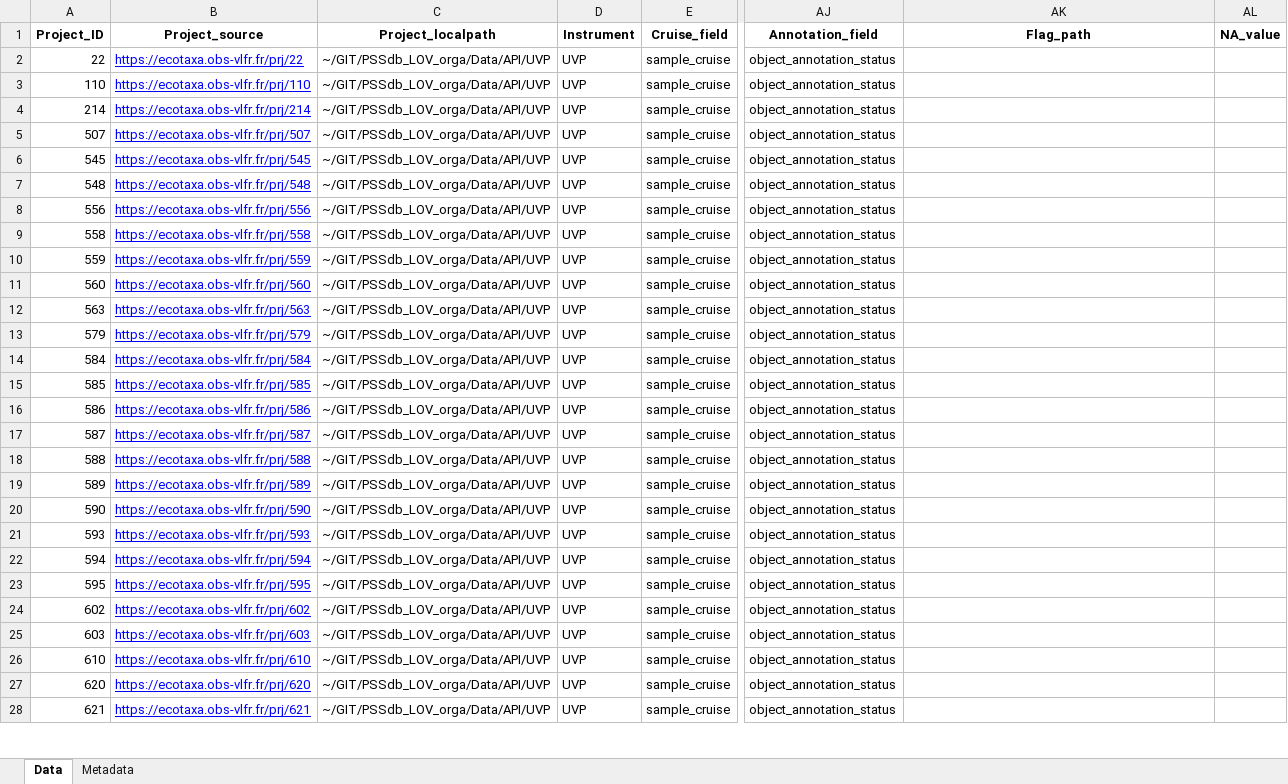
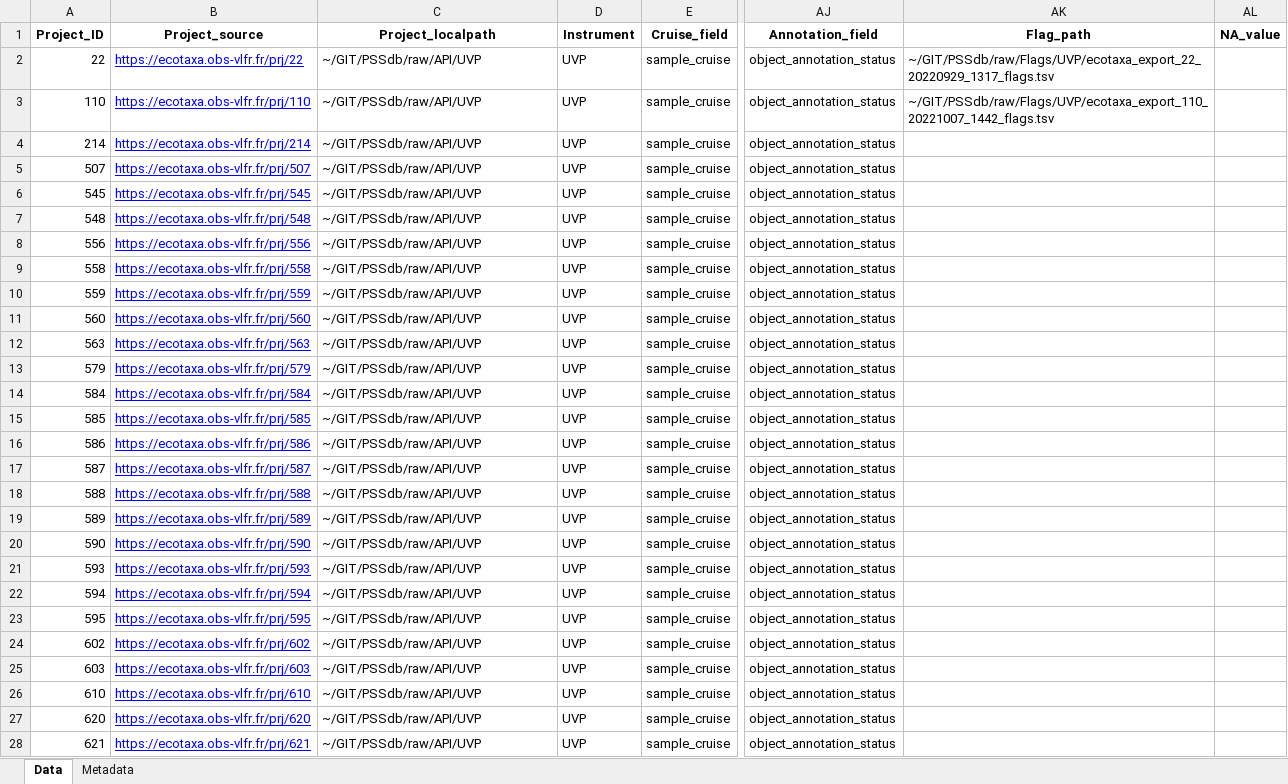
Before and after one commit to jessluo/PSSdb, an Excel workbook: raw/project_UVP_standardizer.xlsx, sheet Data, drawn as a sheet; only a part is shown, gaps mark what is left out; values as stored, in another font and other column widths than the file's, no borders; the diff covers the shown part only; the diff names each change by its address in the sheet, - before the commit and + after, or states it on an @@ line.

```diff
--- a/raw/project_UVP_standardizer.xlsx (sheet Data)
+++ b/raw/project_UVP_standardizer.xlsx (sheet Data)
-C2:C28 (Project_localpath): ~/GIT/PSSdb_LOV_orga/Data/API/UVP
+C2:C28 (Project_localpath): ~/GIT/PSSdb/raw/API/UVP
-AK2 (Flag_path): (empty)
+AK2 (Flag_path): ~/GIT/PSSdb/raw/Flags/UVP/ecotaxa_export_22_20220929_1317_flags.tsv
-AK3 (Flag_path): (empty)
+AK3 (Flag_path): ~/GIT/PSSdb/raw/Flags/UVP/ecotaxa_export_110_20221007_1442_flags.tsv
```
Also changed, not shown: 35 edited cells elsewhere in this sheet, raw/project_IFCB_standardizer.xlsx, raw/project_Zooscan_standardizer.xlsx, 4 other files.
